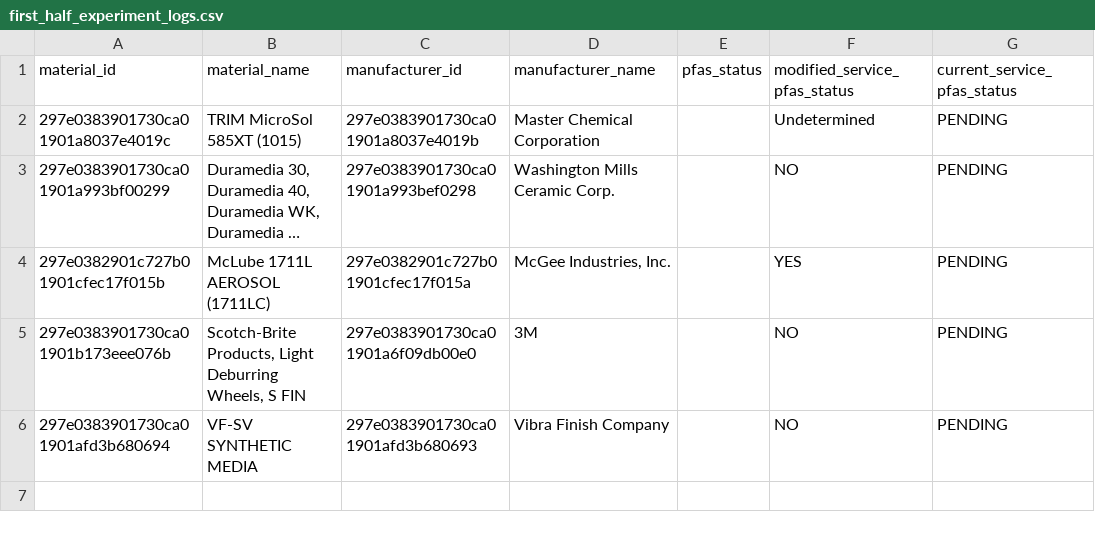
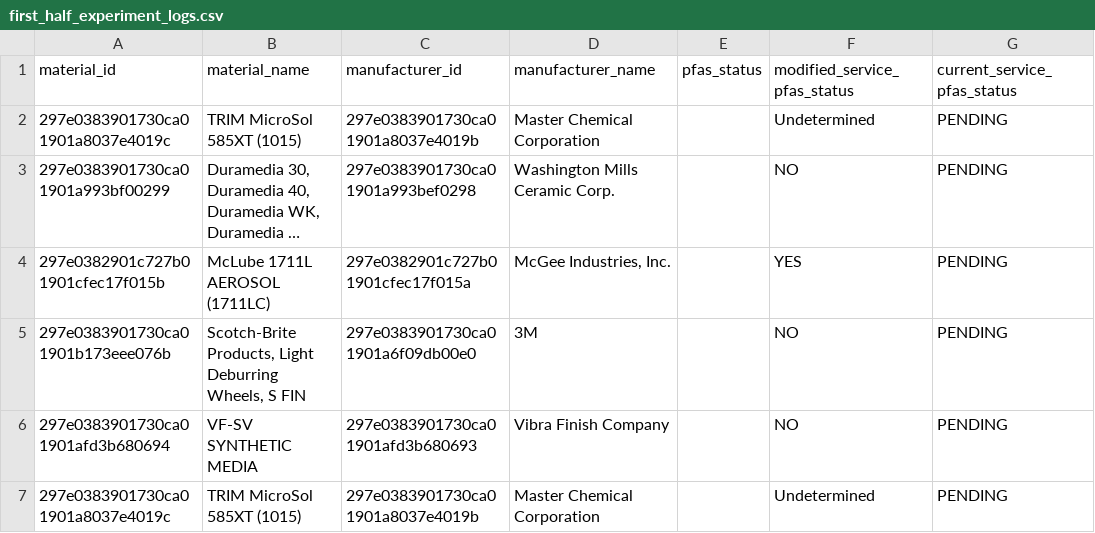
Before and after one commit to Yasho-Bapat/askvai, a CSV file: ask_viridium_ai/first_half_experiment_logs.csv, drawn as a sheet; long unchanged cells end in …; the diff names each change by its address in the sheet, - before the commit and + after, or states it on an @@ line.

```diff
--- a/ask_viridium_ai/first_half_experiment_logs.csv
+++ b/ask_viridium_ai/first_half_experiment_logs.csv
+row 7: 297e0383901730ca01901a8037e4019c | TRIM MicroSol 585XT (1015) | 297e0383901730ca01901a8037e4019b | Master Chemical Corporation |  | Undetermined | PENDING
```
Also changed, not shown: 7 other files.
